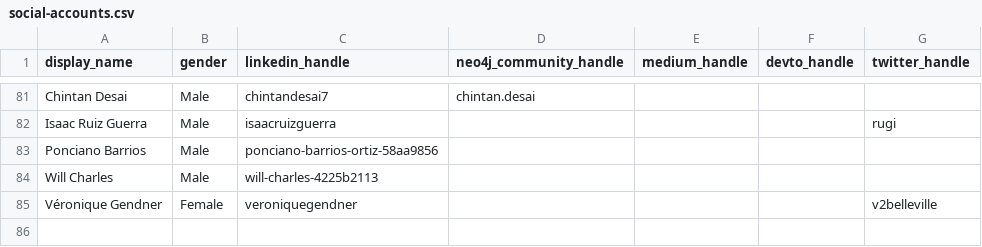
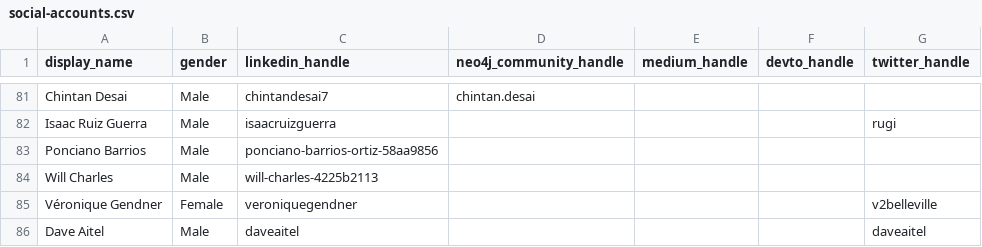
Before and after one commit to adriens/neo4j-ninjas, a CSV file: data/social-accounts.csv, drawn as a sheet; only a part is shown, gaps mark what is left out.

Commit message:
Update social-accounts.csv

```diff
--- a/data/social-accounts.csv
+++ b/data/social-accounts.csv
@@ -85 +85,2 @@ Will Charles,Male,will-charles-4225b2113,,,,
 Véronique Gendner,Female,veroniquegendner,,,,v2belleville
+Dave Aitel,Male,daveaitel,,,,daveaitel
```
